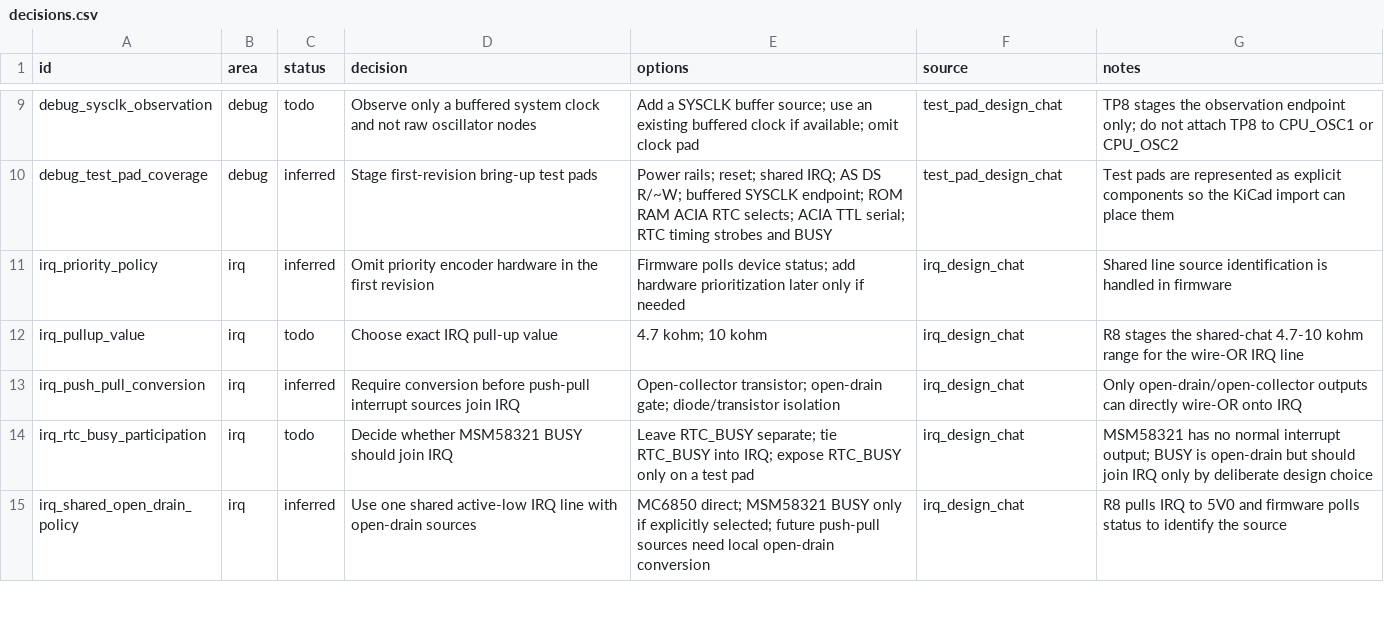
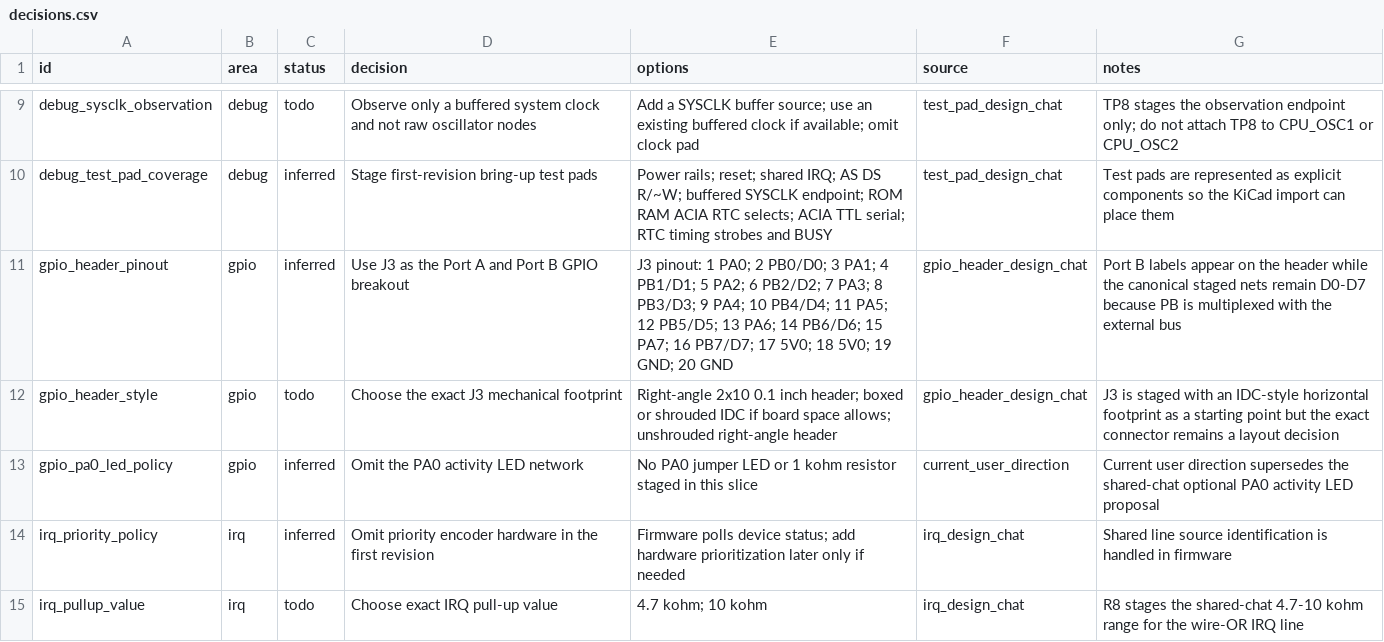
Before and after one commit to LegalizeAdulthood/6805_SBC, a CSV file: design/netlist/decisions.csv, drawn as a sheet; only a part is shown, gaps mark what is left out; the shorter side is filled out with more unchanged rows; the diff names each change by its address in the sheet, - before the commit and + after, or states it on an @@ line.

```diff
--- a/design/netlist/decisions.csv
+++ b/design/netlist/decisions.csv
+row 11: gpio_header_pinout | gpio | inferred | Use J3 as the Port A and Port B GPIO breakout | J3 pinout: 1 PA0; 2 PB0/D0; 3 PA1; 4 PB1/D1; 5 PA2; 6 PB2/D2; 7 PA3; 8 PB3/D3; 9 PA4; 10 PB4/D4; 11 PA5; 12 PB5/D5; 13 PA6; 14 PB6/D6; 15 PA7; 16 PB7/D7; 17 5V0; 18 5V0; 19 GND; 20 GND | gpio_header_design_chat | Port B labels appear on the header while the canonical staged nets remain D0-D7 because PB is multiplexed with the external bus
+row 12: gpio_header_style | gpio | todo | Choose the exact J3 mechanical footprint | Right-angle 2x10 0.1 inch header; boxed or shrouded IDC if board space allows; unshrouded right-angle header | gpio_header_design_chat | J3 is staged with an IDC-style horizontal footprint as a starting point but the exact connector remains a layout decision
+row 13: gpio_pa0_led_policy | gpio | inferred | Omit the PA0 activity LED network | No PA0 jumper LED or 1 kohm resistor staged in this slice | current_user_direction | Current user direction supersedes the shared-chat optional PA0 activity LED proposal
```
Also changed, not shown: design/netlist/connections.csv, design/netlist/nets.csv, 4 other files.
